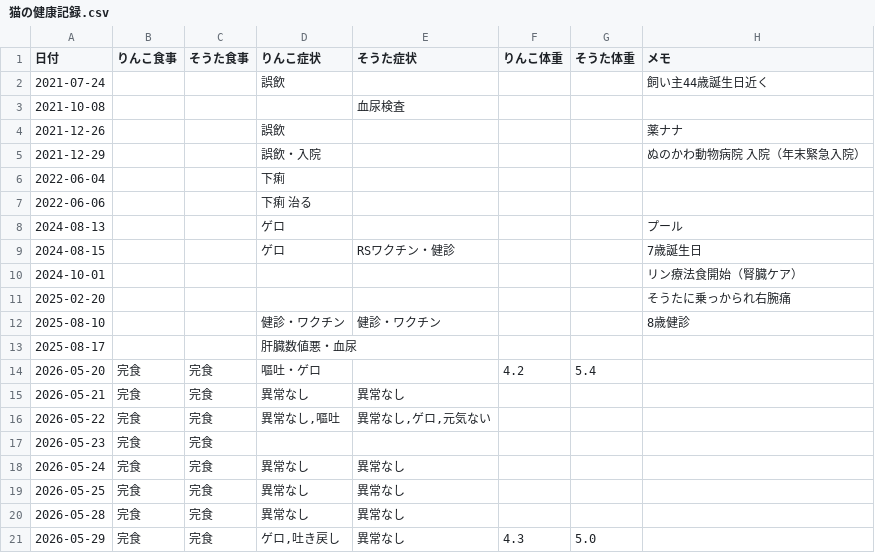
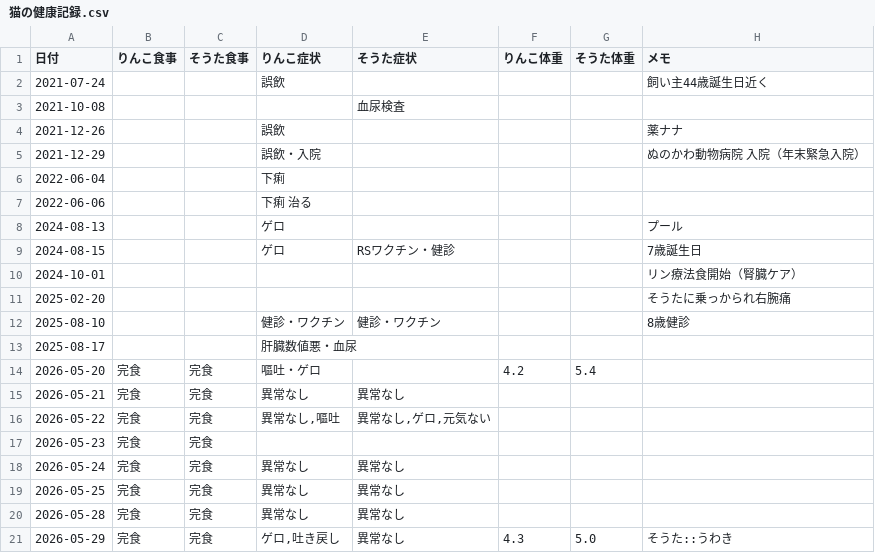
Before and after one commit to zeph94zeph/health-weather-cats, a CSV file: 猫の健康記録.csv, drawn as a sheet.

Commit message:
🐱 2026-05-29 そうた:うわき

```diff
--- a/猫の健康記録.csv
+++ b/猫の健康記録.csv
@@ -20,2 +20,2 @@
 2026-05-28,完食,完食,異常なし,異常なし,,,
-2026-05-29,完食,完食,"ゲロ,吐き戻し",異常なし,4.3,5.0,
+2026-05-29,完食,完食,"ゲロ,吐き戻し",異常なし,4.3,5.0,そうた::うわき
```
